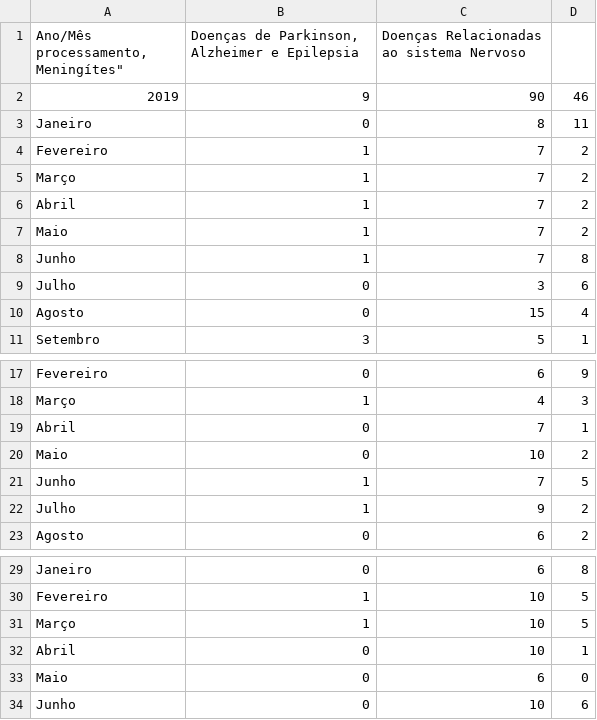
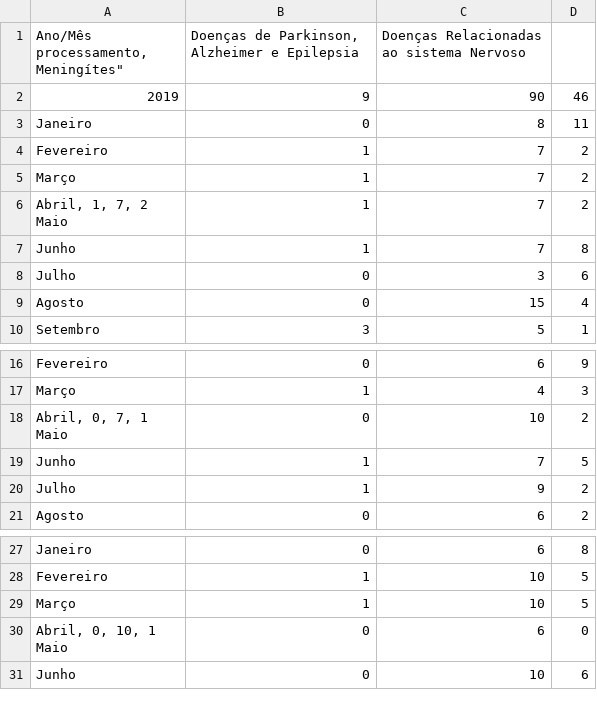
Before and after one commit to equipedevo/API_1, a CSV file: src/tables/Internações/Jacareí/Capítulo VI.csv, drawn as a sheet; only a part is shown, gaps mark what is left out; removed rows and columns are numbered as before the commit, all else as after; ↵ is a line break in a cell; the diff names each change by its address in the sheet, - before the commit and + after, or states it on an @@ line.

Commit message:
Formatei tabelas de quantidade de internações em jacareí

```diff
--- a/src/tables/Internações/Jacareí/Capítulo VI.csv
+++ b/src/tables/Internações/Jacareí/Capítulo VI.csv
-A6: Abril
+A6: Abril, 1, 7, 2 ↵ Maio
-row 7: Maio | 1 | 7 | 2
-row 19: Abril | 0 | 7 | 1
-A18: Maio
+A18: Abril, 0, 7, 1 ↵ Maio
-row 32: Abril | 0 | 10 | 1
-A30: Maio
+A30: Abril, 0, 10, 1 ↵ Maio
```
Also changed, not shown: src/tables/Internações/Jacareí/Capítulo X.csv, 4 other files.
